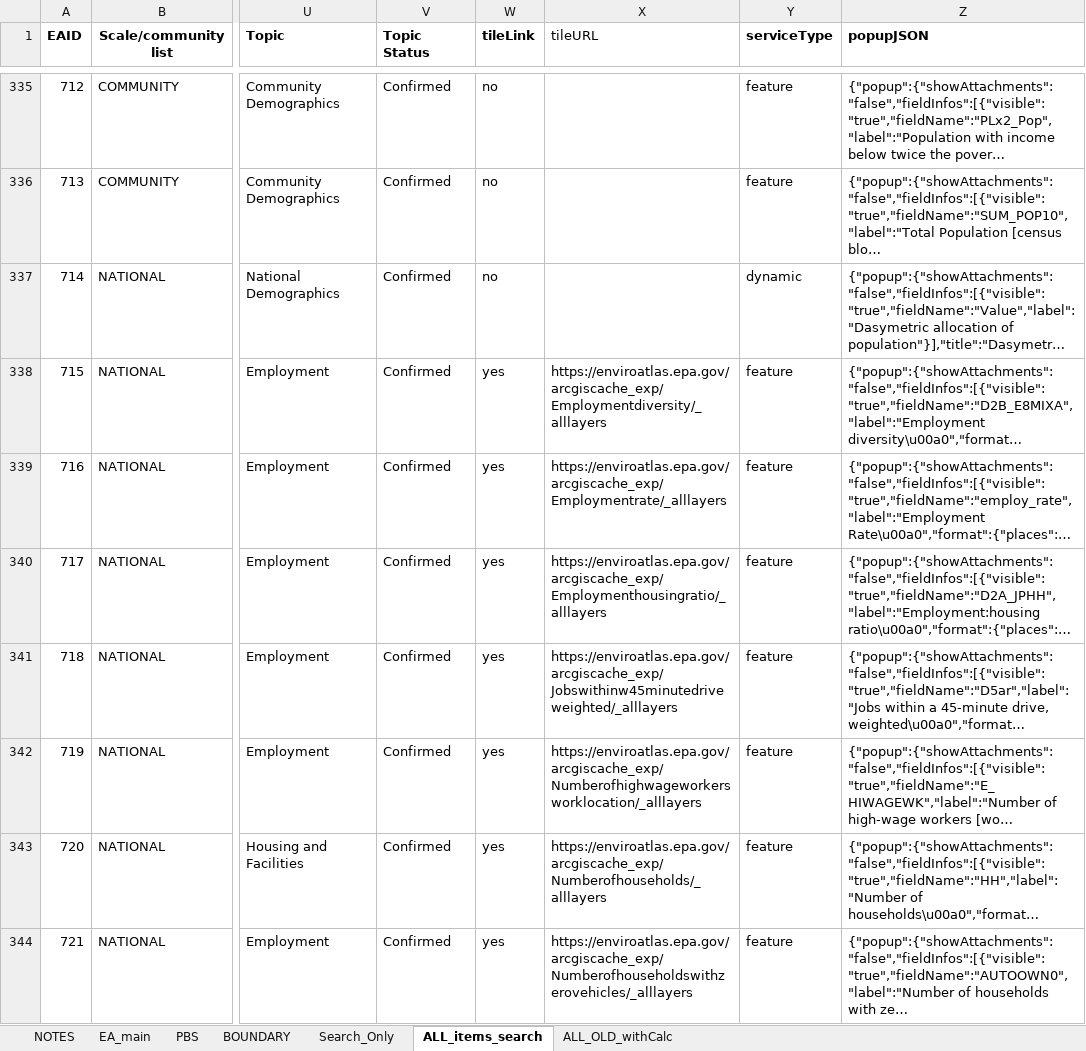
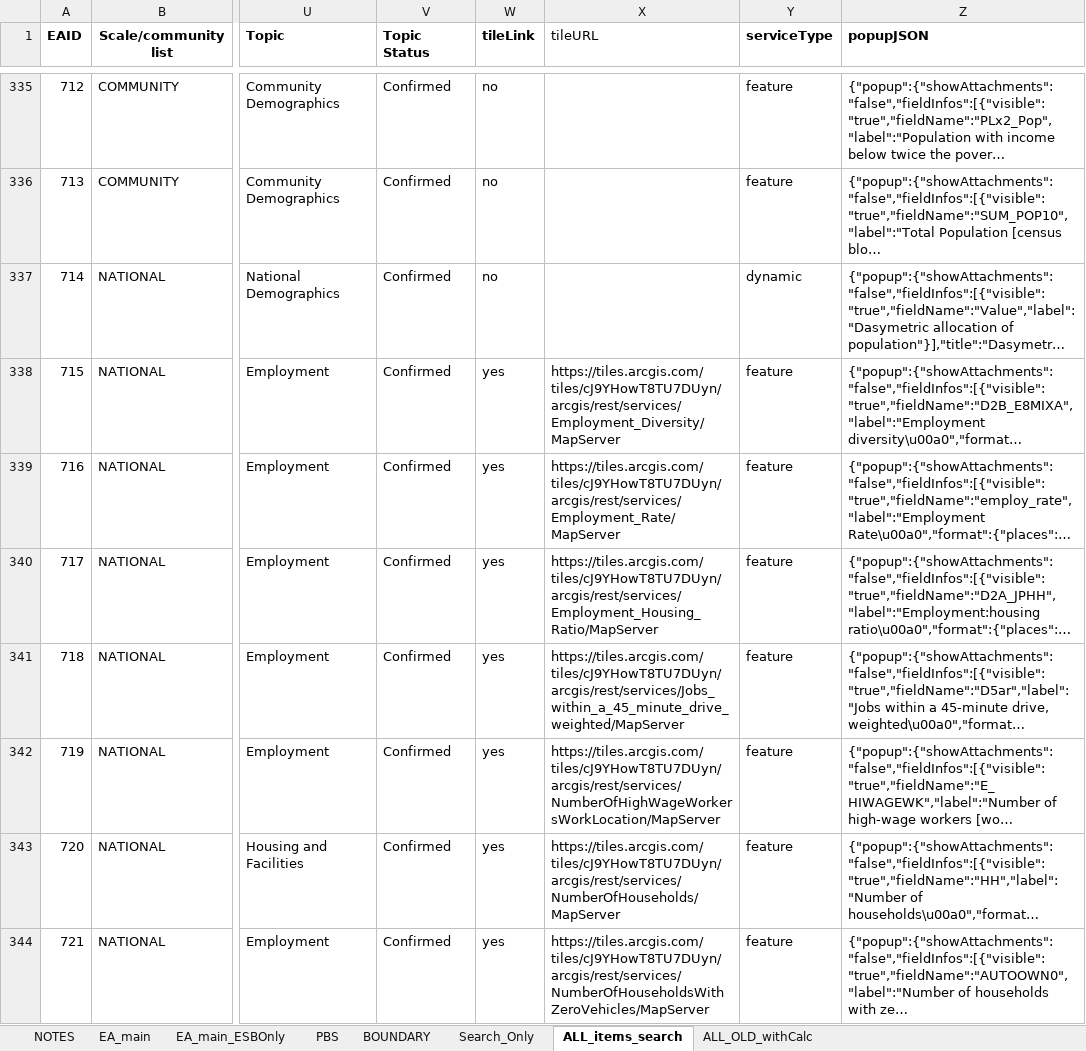
Before and after one commit to USEPA/EnviroAtlas_JSApp, an Excel workbook: scripts/EAWAB4JSON.xlsx, sheet ALL_items_search, drawn as a sheet; only a part is shown, gaps mark what is left out; long unchanged cells end in …; values as stored, in another font and other column widths than the file's, no borders; the diff covers the shown part only; the diff names each change by its address in the sheet, - before the commit and + after, or states it on an @@ line.

Commit message:
push of config with all layers for search/filter for gui mods.

```diff
--- a/scripts/EAWAB4JSON.xlsx (sheet ALL_items_search)
+++ b/scripts/EAWAB4JSON.xlsx (sheet ALL_items_search)
+sheet tab: EA_main_ESBOnly
-X338 (tileURL): https://enviroatlas.epa.gov/arcgiscache_exp/Employmentdiversity/_alllayers
+X338 (tileURL): https://tiles.arcgis.com/tiles/cJ9YHowT8TU7DUyn/arcgis/rest/services/Employment_Diversity/MapServer
-X339 (tileURL): https://enviroatlas.epa.gov/arcgiscache_exp/Employmentrate/_alllayers
+X339 (tileURL): https://tiles.arcgis.com/tiles/cJ9YHowT8TU7DUyn/arcgis/rest/services/Employment_Rate/MapServer
-X340 (tileURL): https://enviroatlas.epa.gov/arcgiscache_exp/Employmenthousingratio/_alllayers
+X340 (tileURL): https://tiles.arcgis.com/tiles/cJ9YHowT8TU7DUyn/arcgis/rest/services/Employment_Housing_Ratio/MapServer
-X341 (tileURL): https://enviroatlas.epa.gov/arcgiscache_exp/Jobswithinw45minutedriveweighted/_alllayers
+X341 (tileURL): https://tiles.arcgis.com/tiles/cJ9YHowT8TU7DUyn/arcgis/rest/services/Jobs_within_a_45_minute_drive_weighted/MapServer
-X342 (tileURL): https://enviroatlas.epa.gov/arcgiscache_exp/Numberofhighwageworkersworklocation/_alllayers
+X342 (tileURL): https://tiles.arcgis.com/tiles/cJ9YHowT8TU7DUyn/arcgis/rest/services/NumberOfHighWageWorkersWorkLocation/MapServer
-X343 (tileURL): https://enviroatlas.epa.gov/arcgiscache_exp/Numberofhouseholds/_alllayers
+X343 (tileURL): https://tiles.arcgis.com/tiles/cJ9YHowT8TU7DUyn/arcgis/rest/services/NumberOfHouseholds/MapServer
-X344 (tileURL): https://enviroatlas.epa.gov/arcgiscache_exp/Numberofhouseholdswithzerovehicles/_alllayers
+X344 (tileURL): https://tiles.arcgis.com/tiles/cJ9YHowT8TU7DUyn/arcgis/rest/services/NumberOfHouseholdsWithZeroVehicles/MapServer
```
Also changed, not shown: 97 edited cells elsewhere in this sheet, sheet EA_main, sheet BOUNDARY, 8 other files.
